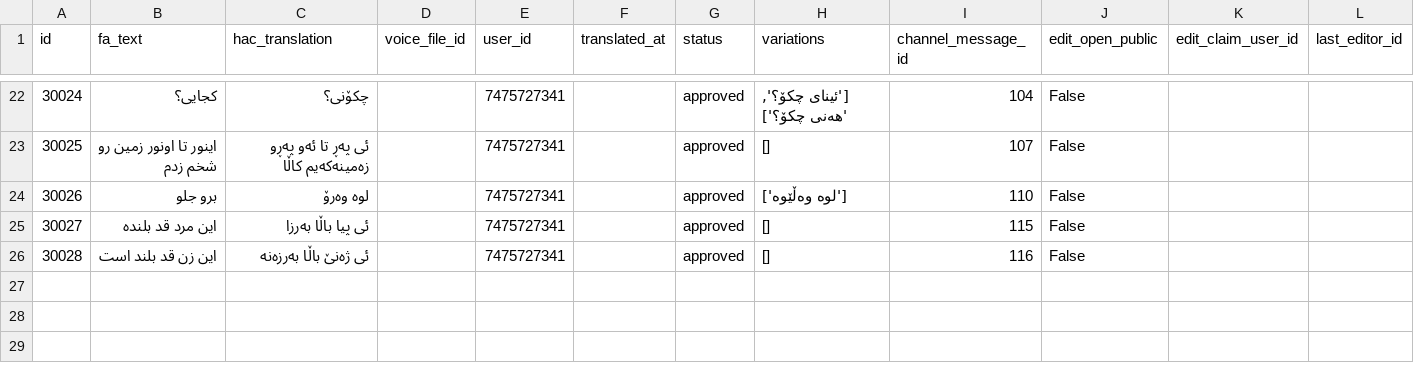
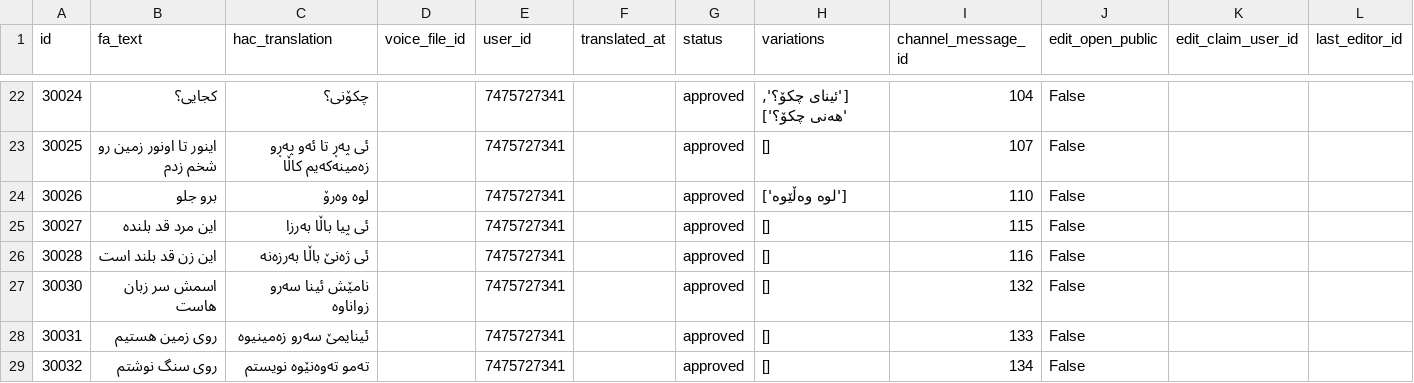
Before and after one commit to yongiiljimae-svg/Hawrami-Dataset, a CSV file: dataset/sentences.csv, drawn as a sheet; only a part is shown, gaps mark what is left out; the diff names each change by its address in the sheet, - before the commit and + after, or states it on an @@ line.

```diff
--- a/dataset/sentences.csv
+++ b/dataset/sentences.csv
+row 27: 30030 | اسمش سر زبان هاست | نامێش ئینا سەرو زواناوە |  | 7475727341 |  | approved | [] | 132 | False
+row 28: 30031 | روی زمین هستیم | ئینایمێ سەرو زەمینیوە |  | 7475727341 |  | approved | [] | 133 | False
+row 29: 30032 | روی سنگ نوشتم | ته‌مو ته‌وه‌نێوە نویستم |  | 7475727341 |  | approved | [] | 134 | False
```
